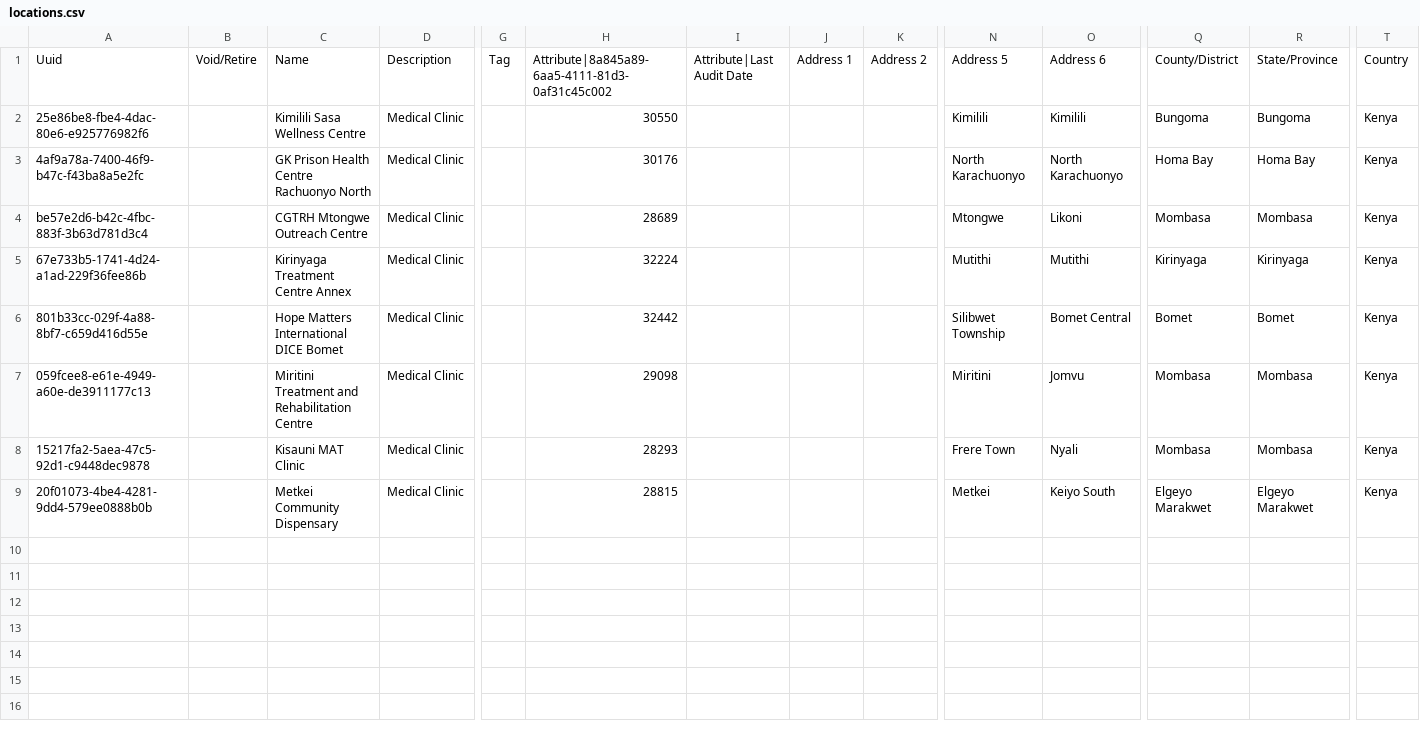
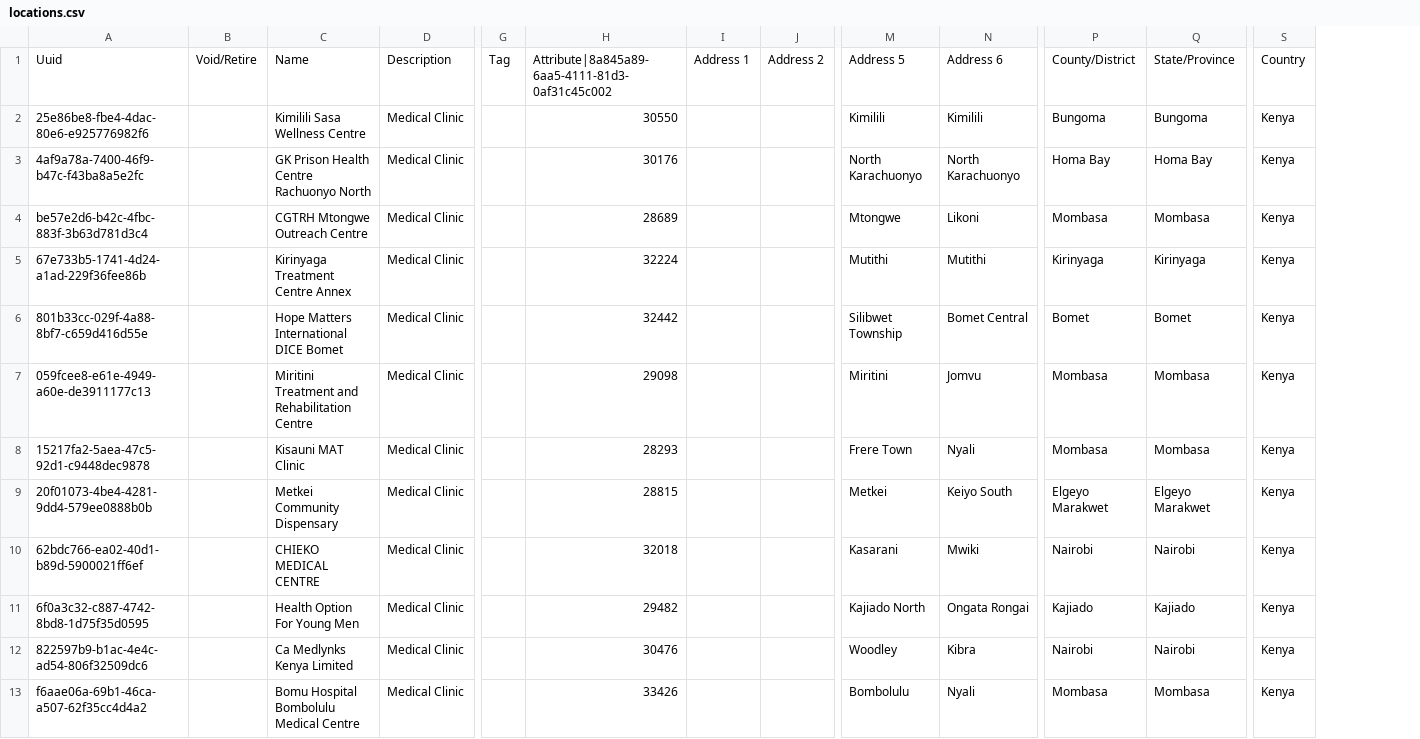
Before and after one commit to palladiumkenya/openmrs-content-kenyahmis, a CSV file: configuration/backend_configuration/locations/locations.csv, drawn as a sheet; only a part is shown, gaps mark what is left out; removed rows and columns are numbered as before the commit, all else as after; rows hold the shown columns only; the diff names each change by its address in the sheet, - before the commit and + after, or states it on an @@ line.

Commit message:
(chore) update backend configurations

```diff
--- a/configuration/backend_configuration/locations/locations.csv
+++ b/configuration/backend_configuration/locations/locations.csv
-column I, row 1: Attribute|Last Audit Date
+row 10: 62bdc766-ea02-40d1-b89d-5900021ff6ef |  | CHIEKO MEDICAL CENTRE | Medical Clinic |  | 32018 |  |  | Kasarani | Mwiki | Nairobi | Nairobi | Kenya
+row 11: 6f0a3c32-c887-4742-8bd8-1d75f35d0595 |  | Health Option For Young Men | Medical Clinic |  | 29482 |  |  | Kajiado North | Ongata Rongai | Kajiado | Kajiado | Kenya
+row 12: 822597b9-b1ac-4e4c-ad54-806f32509dc6 |  | Ca Medlynks Kenya Limited | Medical Clinic |  | 30476 |  |  | Woodley | Kibra | Nairobi | Nairobi | Kenya
+row 13: f6aae06a-69b1-46ca-a507-62f35cc4d4a2 |  | Bomu Hospital Bombolulu Medical Centre | Medical Clinic |  | 33426 |  |  | Bombolulu | Nyali | Mombasa | Mombasa | Kenya
```
Also changed, not shown: 12 other files.
